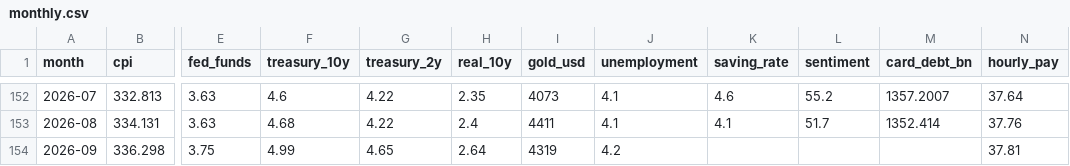
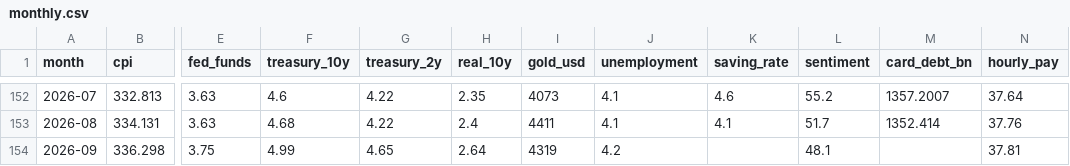
Before and after one commit to moureen-goubran/money-weather, a CSV file: data/monthly.csv, drawn as a sheet; only a part is shown, gaps mark what is left out; the diff names each change by its address in the sheet, - before the commit and + after, or states it on an @@ line.

Commit message:
Update economy data

```diff
--- a/data/monthly.csv
+++ b/data/monthly.csv
-L154 (sentiment): (empty)
+L154 (sentiment): 48.1
```
